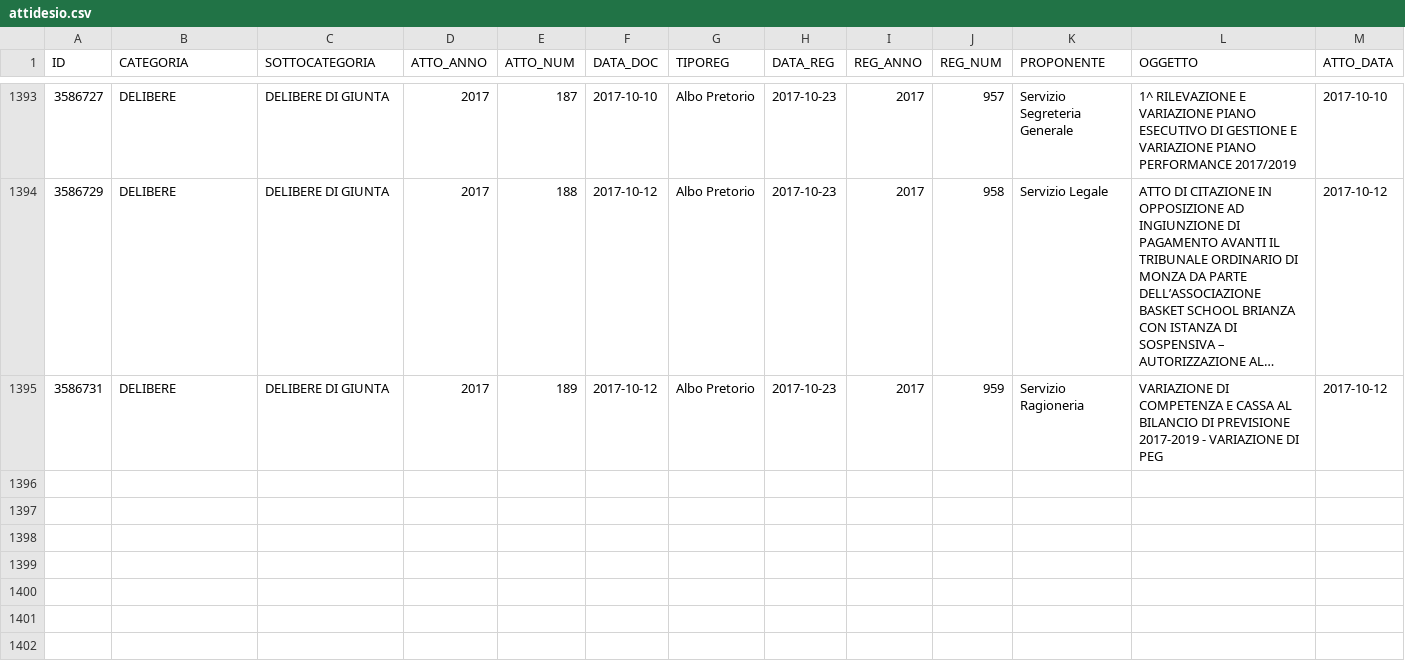
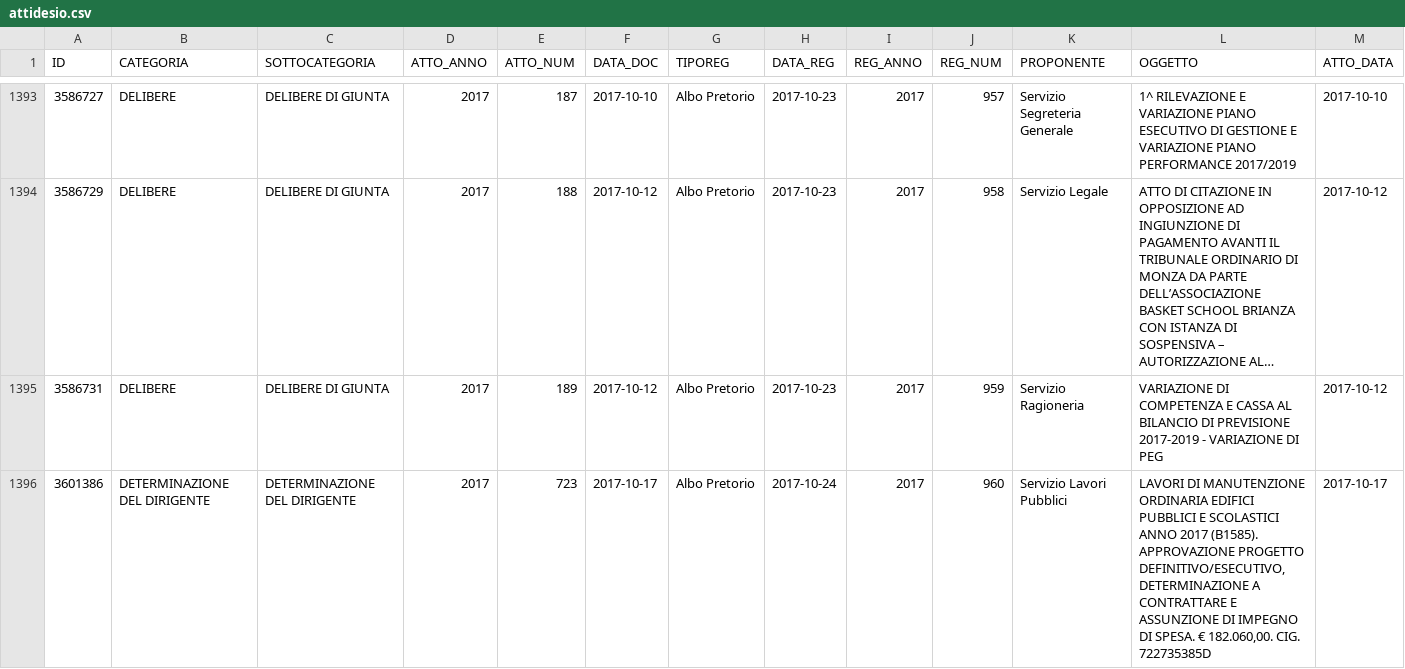
Before and after one commit to ipersoft/trasparenzadesio, a CSV file: attidesio.csv, drawn as a sheet; only a part is shown, gaps mark what is left out; long unchanged cells end in …; rows hold the shown columns only; the diff names each change by its address in the sheet, - before the commit and + after, or states it on an @@ line.

```diff
--- a/attidesio.csv
+++ b/attidesio.csv
+row 1396: 3601386 | DETERMINAZIONE DEL DIRIGENTE | DETERMINAZIONE DEL DIRIGENTE | 2017 | 723 | 2017-10-17 | Albo Pretorio | 2017-10-24 | 2017 | 960 | Servizio Lavori Pubblici | LAVORI DI MANUTENZIONE ORDINARIA EDIFICI PUBBLICI E SCOLASTICI ANNO 2017 (B1585). APPROVAZIONE PROGETTO DEFINITIVO/ESECUTIVO, DETERMINAZIONE A CONTRATTARE E ASSUNZIONE DI IMPEGNO DI SPESA. € 182.060,00. CIG. 722735385D | 2017-10-17
```
Also changed, not shown: 1 other file.
